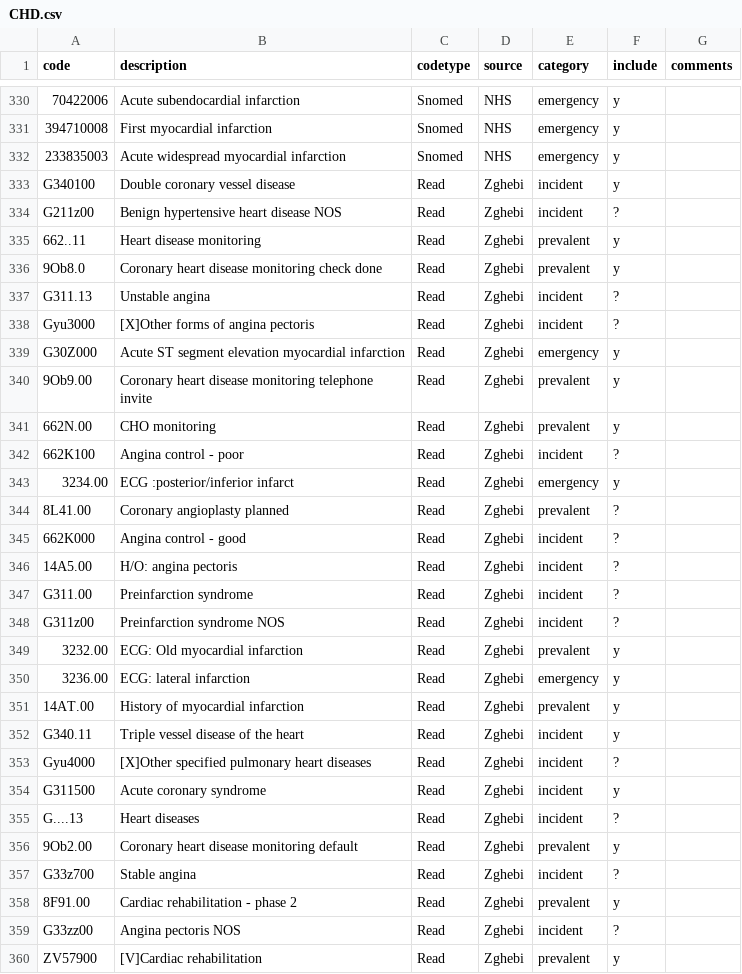
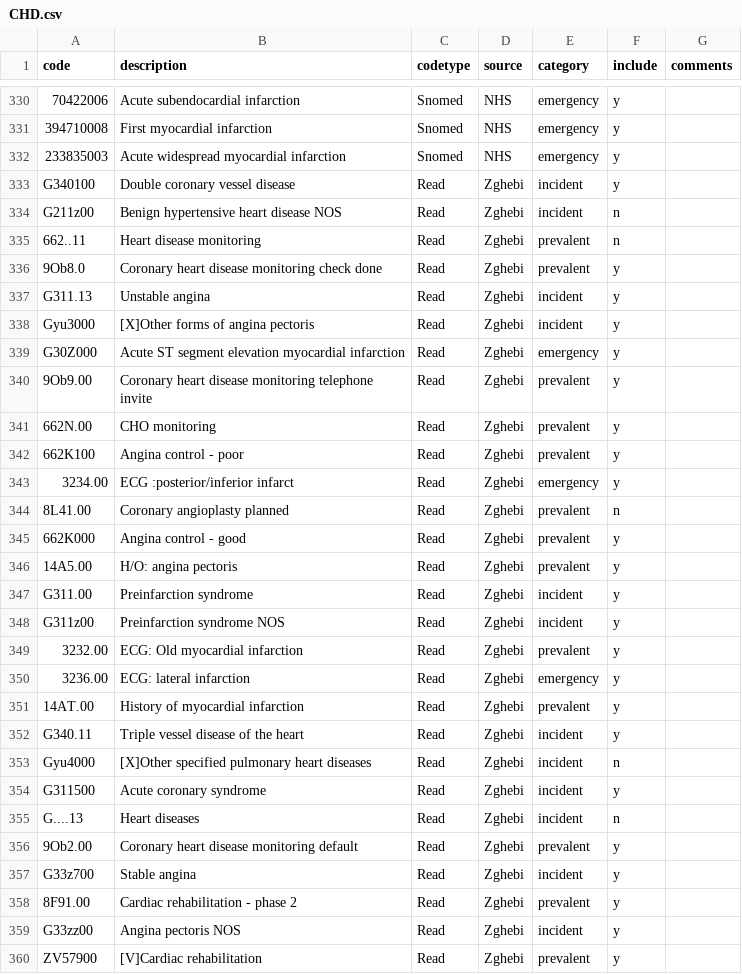
Before and after one commit to ekw26/Atlas-phenotypes, a CSV file: Completed codelists/CHD.csv, drawn as a sheet; only a part is shown, gaps mark what is left out; the diff covers the shown part only; the diff names each change by its address in the sheet, - before the commit and + after, or states it on an @@ line.

```diff
--- a/Completed codelists/CHD.csv
+++ b/Completed codelists/CHD.csv
-F334 (include): ?
+F334 (include): n
-F335 (include): y
+F335 (include): n
-F337:F338 (include): ?
+F337:F338 (include): y
-E342 (category): incident
+E342 (category): prevalent
-F342 (include): ?
+F342 (include): y
-F344 (include): ?
+F344 (include): n
-E345:E346 (category): incident
+E345:E346 (category): prevalent
-F345:F348 (include): ?
+F345:F348 (include): y
-F353 (include): ?
+F353 (include): n
-F355 (include): ?
+F355 (include): n
-F357 (include): ?
+F357 (include): y
-F359 (include): ?
+F359 (include): y
```
Also changed, not shown: 182 edited cells elsewhere in this file, Completed codelists/IBD.csv, Completed codelists/TB.csv, 14 other files.
